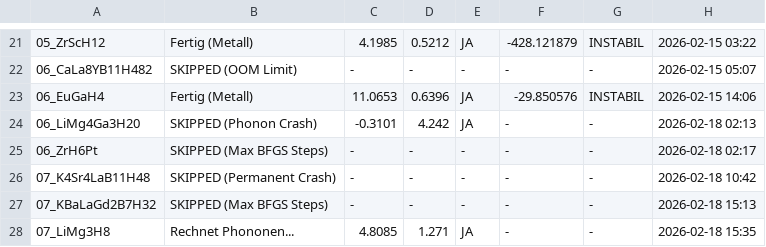
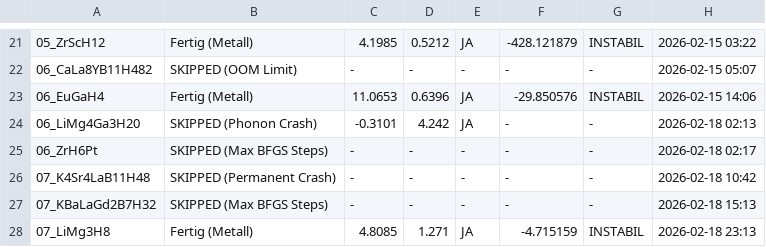
Before and after one commit to MarcoAndersohn/ZOS_Cloud_Compute, a CSV file: Final_Electronic_Check.csv, drawn as a sheet; only a part is shown, gaps mark what is left out; the diff names each change by its address in the sheet, - before the commit and + after, or states it on an @@ line.

Commit message:
Fertig: 07_LiMg3H8 (Metall)

```diff
--- a/Final_Electronic_Check.csv
+++ b/Final_Electronic_Check.csv
-B28: Rechnet Phononen...
+B28: Fertig (Metall)
-F28: -
+F28: -4.715159
-G28: -
+G28: INSTABIL
-H28: 2026-02-18 15:35
+H28: 2026-02-18 23:13
```
Also changed, not shown: 3 other files.
